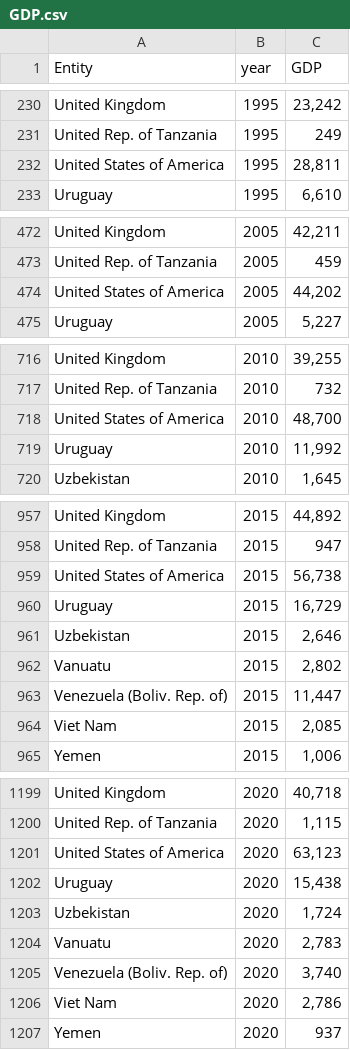
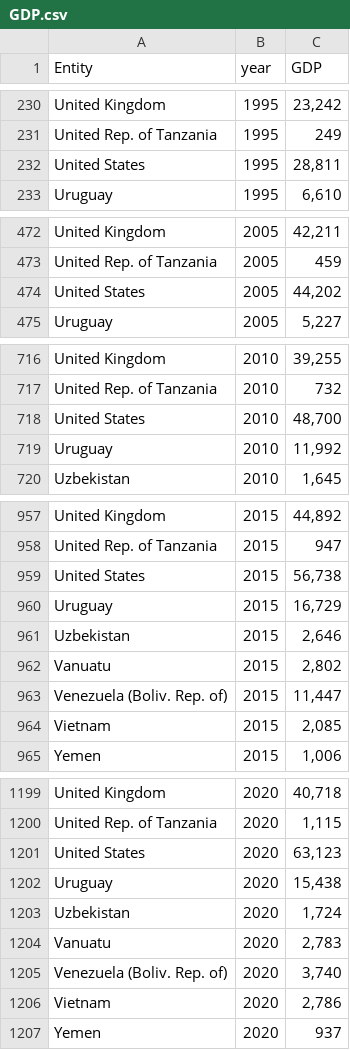
Before and after one commit to SahithyaChandrasekar/CSVData_VIS, a CSV file: GDP.csv, drawn as a sheet; only a part is shown, gaps mark what is left out.

Commit message:
Update GDP

```diff
--- a/GDP.csv
+++ b/GDP.csv
@@ -231,3 +231,3 @@ United Kingdom,1995,"23,242"
 United Rep. of Tanzania,1995,249
-United States of America,1995,"28,811"
+United States,1995,"28,811"
 Uruguay,1995,"6,610"
@@ -473,3 +473,3 @@ United Kingdom,2005,"42,211"
 United Rep. of Tanzania,2005,459
-United States of America,2005,"44,202"
+United States,2005,"44,202"
 Uruguay,2005,"5,227"
@@ -717,3 +717,3 @@ United Kingdom,2010,"39,255"
 United Rep. of Tanzania,2010,732
-United States of America,2010,"48,700"
+United States,2010,"48,700"
 Uruguay,2010,"11,992"
@@ -958,3 +958,3 @@ United Kingdom,2015,"44,892"
 United Rep. of Tanzania,2015,947
-United States of America,2015,"56,738"
+United States,2015,"56,738"
 Uruguay,2015,"16,729"
@@ -963,3 +963,3 @@ Vanuatu,2015,"2,802"
 Venezuela (Boliv. Rep. of),2015,"11,447"
-Viet Nam,2015,"2,085"
+Vietnam,2015,"2,085"
 Yemen,2015,"1,006"
@@ -1200,3 +1200,3 @@ United Kingdom,2020,"40,718"
 United Rep. of Tanzania,2020,"1,115"
-United States of America,2020,"63,123"
+United States,2020,"63,123"
 Uruguay,2020,"15,438"
@@ -1205,3 +1205,3 @@ Vanuatu,2020,"2,783"
 Venezuela (Boliv. Rep. of),2020,"3,740"
-Viet Nam,2020,"2,786"
+Vietnam,2020,"2,786"
 Yemen,2020,937
```
